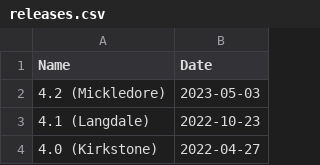
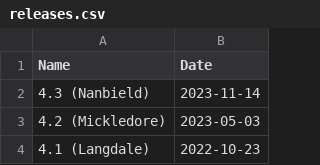
Before and after one commit to neighbourhoodie/yocto-metrics, a CSV file: patch-status/releases.csv, drawn as a sheet; only a part is shown; the shorter side is filled out with more unchanged rows; the diff names each change by its address in the sheet, - before the commit and + after, or states it on an @@ line.

Commit message:
Add Nanbield to releases.csv
Signed-off-by: Ross Burton <ross.burton@arm.com>
Signed-off-by: Richard Purdie <richard.purdie@linuxfoundation.org>

```diff
--- a/patch-status/releases.csv
+++ b/patch-status/releases.csv
+row 2: 4.3 (Nanbield) | 2023-11-14
```
